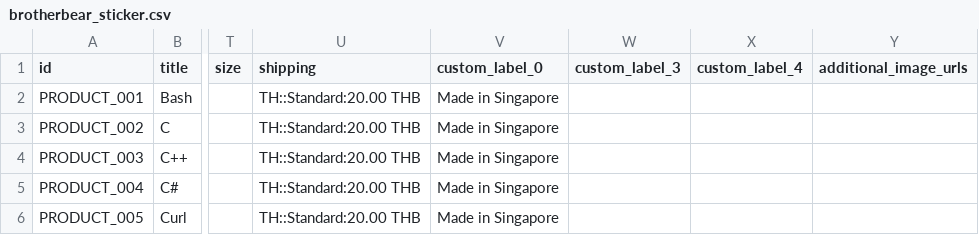
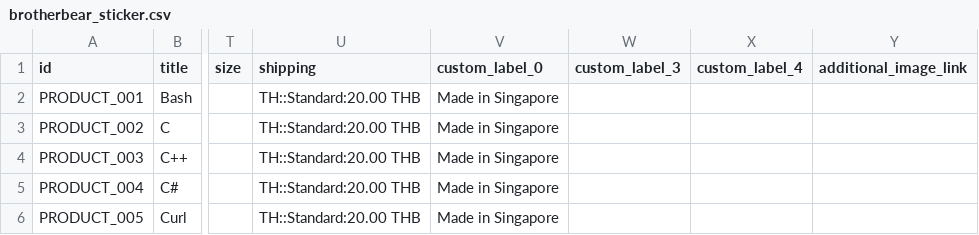
Before and after one commit to mahasak/tshirt-demo, a CSV file: catalog/brotherbear_sticker.csv, drawn as a sheet; only a part is shown, gaps mark what is left out; the diff names each change by its address in the sheet, - before the commit and + after, or states it on an @@ line.

Commit message:
add images links)

```diff
--- a/catalog/brotherbear_sticker.csv
+++ b/catalog/brotherbear_sticker.csv
-Y1: additional_image_urls
+Y1: additional_image_link
```
Also changed, not shown: catalog/brotherbear_sticker_update.csv, 1 other file.
